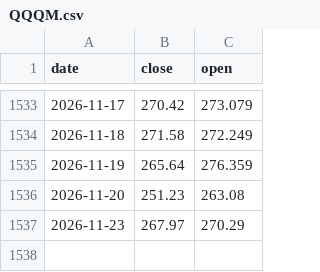
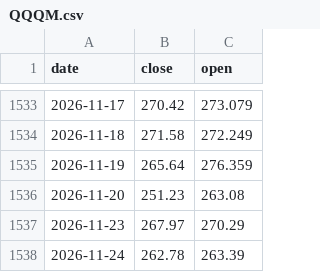
Before and after one commit to winguse/naive-fortune, a CSV file: market-data/us/QQQM.csv, drawn as a sheet; only a part is shown, gaps mark what is left out.

```diff
--- a/market-data/us/QQQM.csv
+++ b/market-data/us/QQQM.csv
@@ -1537 +1537,2 @@ date,close,open
 2026-11-23,267.97,270.29
+2026-11-24,262.78,263.39
```
Also changed, not shown: market-data/cn/159222.csv, market-data/cn/159399.csv, 4 other files.
